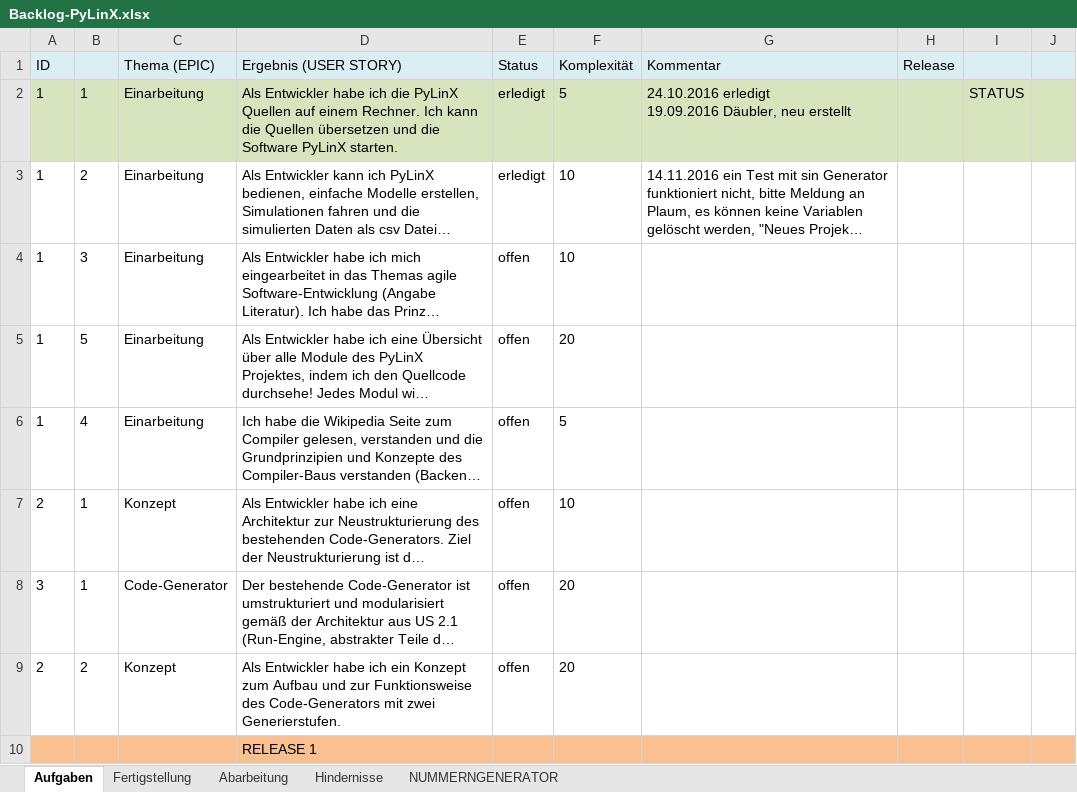
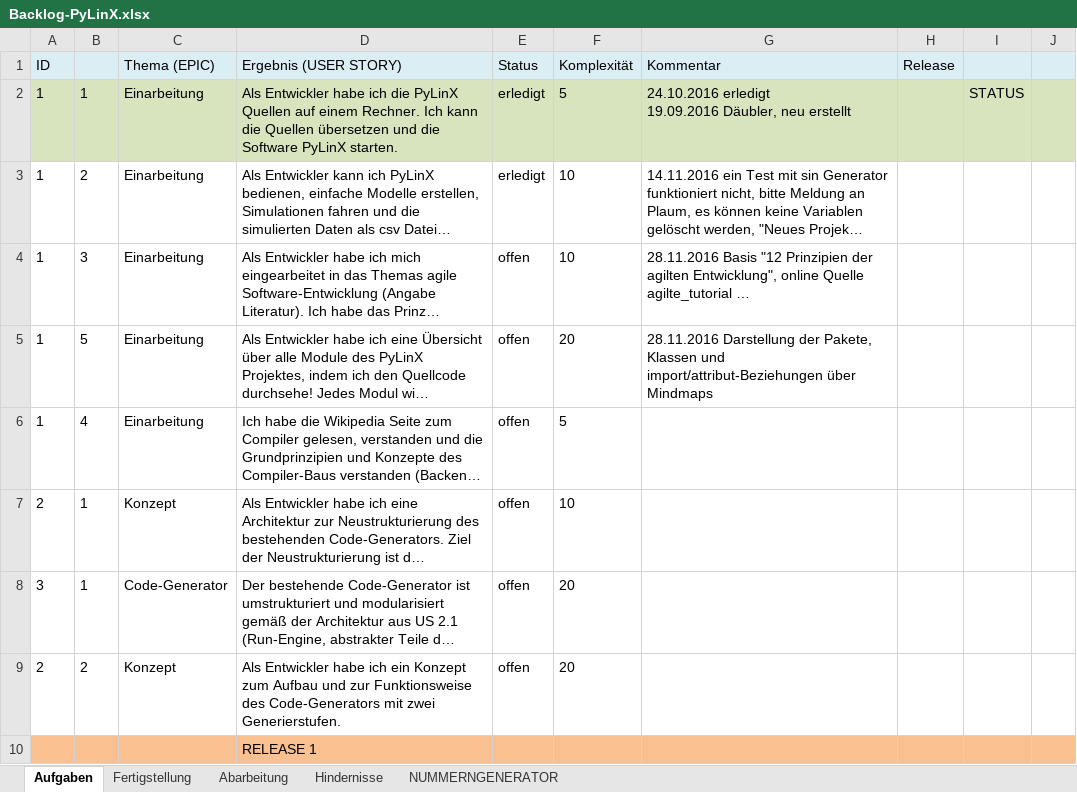
Before and after one commit to ashnansen/PyLinX, an Excel workbook: Concept/Backlog-PyLinX.xlsx, sheet Aufgaben, drawn as a sheet; only a part is shown; long unchanged cells end in …; values as stored, in another font and other column widths than the file's, no borders; the diff names each change by its address in the sheet, - before the commit and + after, or states it on an @@ line.

```diff
--- a/Concept/Backlog-PyLinX.xlsx (sheet Aufgaben)
+++ b/Concept/Backlog-PyLinX.xlsx (sheet Aufgaben)
-G4 (Kommentar): (empty)
+G4 (Kommentar): 28.11.2016 Basis "12 Prinzipien der agilten Entwicklung", online Quelle agilte_tutorial …
-G5 (Kommentar): (empty)
+G5 (Kommentar): 28.11.2016 Darstellung der Pakete, Klassen und import/attribut-Beziehungen über Mindmaps
```
Also changed, not shown: sheet Hindernisse.
